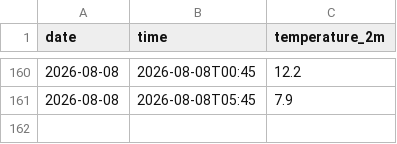
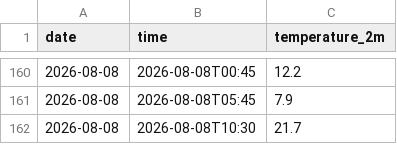
Before and after one commit to AbhinavV-codesk00l/weather-tracker, a CSV file: daily_log.csv, drawn as a sheet; only a part is shown, gaps mark what is left out.

```diff
--- a/daily_log.csv
+++ b/daily_log.csv
@@ -161 +161,2 @@ date,time,temperature_2m
 2026-08-08,2026-08-08T05:45,7.9
+2026-08-08,2026-08-08T10:30,21.7
```
